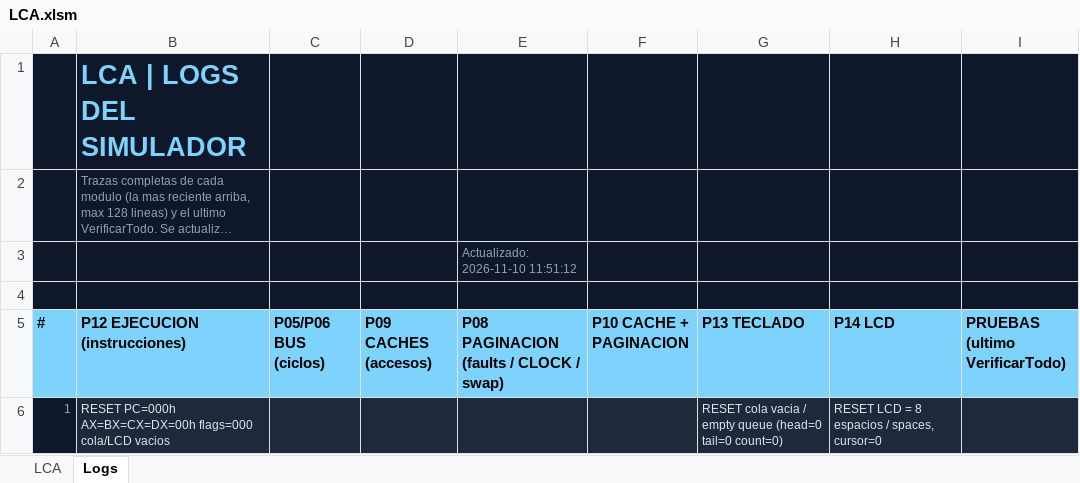
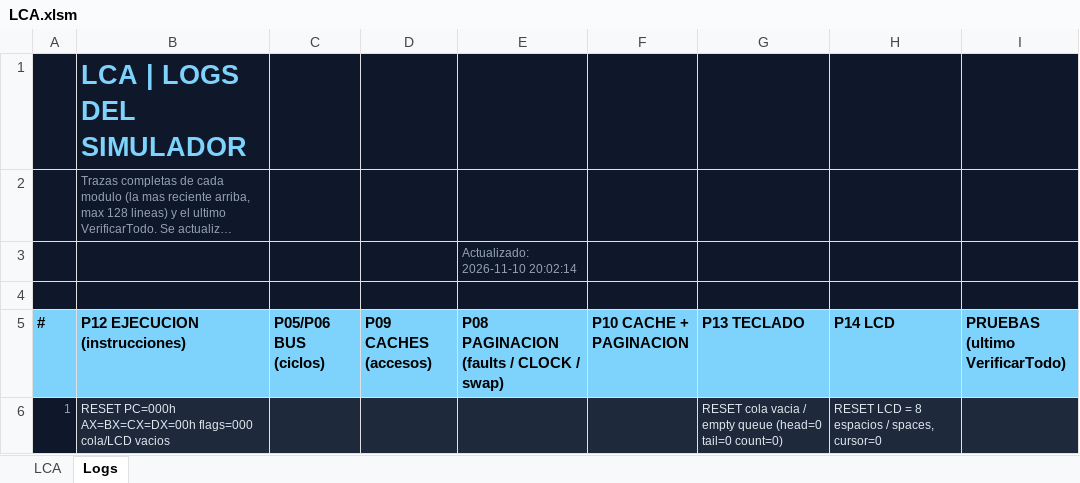
Before and after one commit to Kevin07k/lca-simulador-arquitectura, an Excel workbook: workbook/LCA.xlsm, sheet Logs, drawn as a sheet; only a part is shown; long unchanged cells end in …; values as stored, in another font and other column widths than the file's, no borders; charts and pictures not drawn; the diff names each change by its address in the sheet, - before the commit and + after, or states it on an @@ line.

```diff
--- a/workbook/LCA.xlsm (sheet Logs)
+++ b/workbook/LCA.xlsm (sheet Logs)
-E3: Actualizado: 2026-11-10 11:51:12
+E3: Actualizado: 2026-11-10 20:02:14
```
Also changed, not shown: sheet LCA, charts or pictures, 15 other files.
